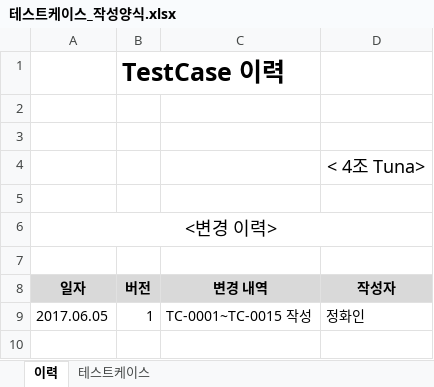
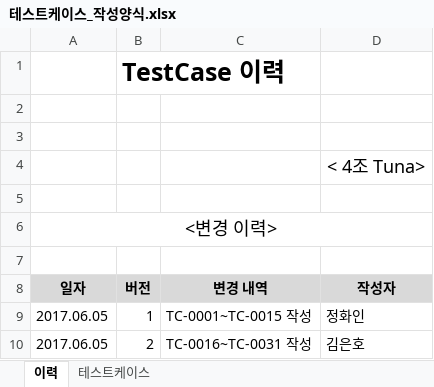
Before and after one commit to SE-admin/SE2017_4_tuna, an Excel workbook: doc/4_ 테스트케이스 및 테스트결과보고서/테스트케이스_작성양식.xlsx, sheet 이력, drawn as a sheet; values as stored, in another font and other column widths than the file's, no borders; the diff names each change by its address in the sheet, - before the commit and + after, or states it on an @@ line.

Commit message:
테스트케이스 버전 수정

```diff
--- a/doc/4_ 테스트케이스 및 테스트결과보고서/테스트케이스_작성양식.xlsx (sheet 이력)
+++ b/doc/4_ 테스트케이스 및 테스트결과보고서/테스트케이스_작성양식.xlsx (sheet 이력)
+row 10: 2017.06.05 | 2 | TC-0016~TC-0031 작성 | 김은호
```
